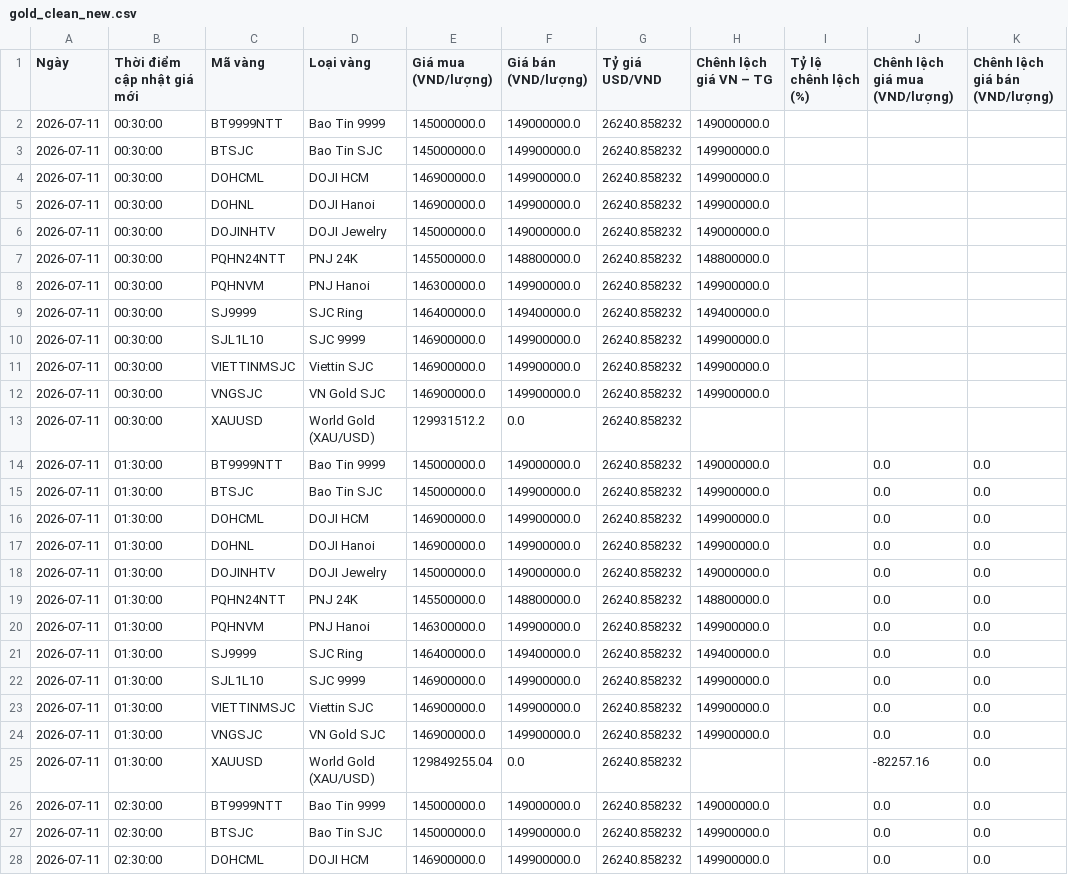
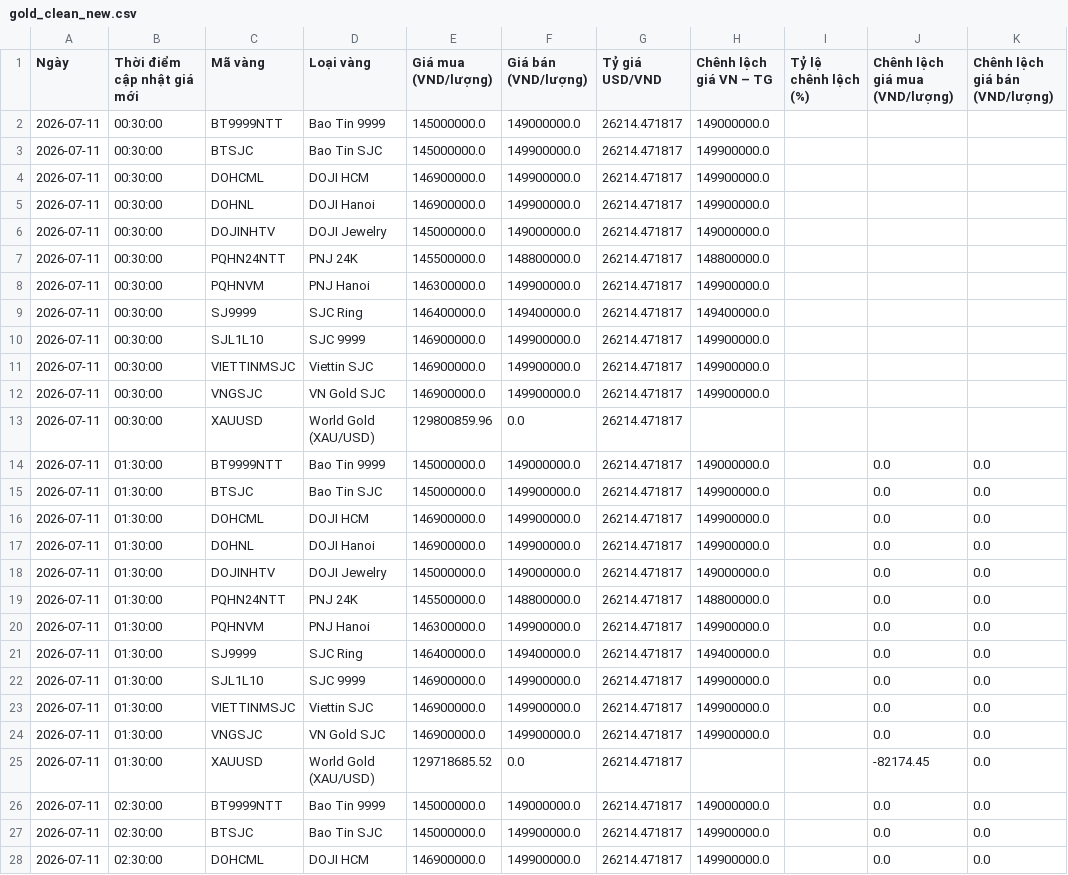
Before and after one commit to Tphong27/gold-data, a CSV file: data/gold_clean_new.csv, drawn as a sheet; only a part is shown; the diff covers the shown part only.

```diff
--- a/data/gold_clean_new.csv
+++ b/data/gold_clean_new.csv
@@ -1,28 +1,28 @@
 Ngày,Thời điểm cập nhật giá mới,Mã vàng,Loại vàng,Giá mua (VND/lượng),Giá bán (VND/lượng),Tỷ giá USD/VND,Chênh lệch giá VN – TG,Tỷ lệ chênh lệch (%),Chênh lệch giá mua (VND/lượng),Chênh lệch giá bán (VND/lượng)
-2026-07-11,00:30:00,BT9999NTT,Bao Tin 9999,145000000.0,149000000.0,26240.858232,149000000.0,,,
-2026-07-11,00:30:00,BTSJC,Bao Tin SJC,145000000.0,149900000.0,26240.858232,149900000.0,,,
-2026-07-11,00:30:00,DOHCML,DOJI HCM,146900000.0,149900000.0,26240.858232,149900000.0,,,
-2026-07-11,00:30:00,DOHNL,DOJI Hanoi,146900000.0,149900000.0,26240.858232,149900000.0,,,
-2026-07-11,00:30:00,DOJINHTV,DOJI Jewelry,145000000.0,149000000.0,26240.858232,149000000.0,,,
-2026-07-11,00:30:00,PQHN24NTT,PNJ 24K,145500000.0,148800000.0,26240.858232,148800000.0,,,
-2026-07-11,00:30:00,PQHNVM,PNJ Hanoi,146300000.0,149900000.0,26240.858232,149900000.0,,,
-2026-07-11,00:30:00,SJ9999,SJC Ring,146400000.0,149400000.0,26240.858232,149400000.0,,,
-2026-07-11,00:30:00,SJL1L10,SJC 9999,146900000.0,149900000.0,26240.858232,149900000.0,,,
-2026-07-11,00:30:00,VIETTINMSJC,Viettin SJC,146900000.0,149900000.0,26240.858232,149900000.0,,,
-2026-07-11,00:30:00,VNGSJC,VN Gold SJC,146900000.0,149900000.0,26240.858232,149900000.0,,,
-2026-07-11,00:30:00,XAUUSD,World Gold (XAU/USD),129931512.2,0.0,26240.858232,,,,
-2026-07-11,01:30:00,BT9999NTT,Bao Tin 9999,145000000.0,149000000.0,26240.858232,149000000.0,,0.0,0.0
-2026-07-11,01:30:00,BTSJC,Bao Tin SJC,145000000.0,149900000.0,26240.858232,149900000.0,,0.0,0.0
-2026-07-11,01:30:00,DOHCML,DOJI HCM,146900000.0,149900000.0,26240.858232,149900000.0,,0.0,0.0
-2026-07-11,01:30:00,DOHNL,DOJI Hanoi,146900000.0,149900000.0,26240.858232,149900000.0,,0.0,0.0
-2026-07-11,01:30:00,DOJINHTV,DOJI Jewelry,145000000.0,149000000.0,26240.858232,149000000.0,,0.0,0.0
-2026-07-11,01:30:00,PQHN24NTT,PNJ 24K,145500000.0,148800000.0,26240.858232,148800000.0,,0.0,0.0
-2026-07-11,01:30:00,PQHNVM,PNJ Hanoi,146300000.0,149900000.0,26240.858232,149900000.0,,0.0,0.0
-2026-07-11,01:30:00,SJ9999,SJC Ring,146400000.0,149400000.0,26240.858232,149400000.0,,0.0,0.0
-2026-07-11,01:30:00,SJL1L10,SJC 9999,146900000.0,149900000.0,26240.858232,149900000.0,,0.0,0.0
-2026-07-11,01:30:00,VIETTINMSJC,Viettin SJC,146900000.0,149900000.0,26240.858232,149900000.0,,0.0,0.0
-2026-07-11,01:30:00,VNGSJC,VN Gold SJC,146900000.0,149900000.0,26240.858232,149900000.0,,0.0,0.0
-2026-07-11,01:30:00,XAUUSD,World Gold (XAU/USD),129849255.04,0.0,26240.858232,,,-82257.16,0.0
-2026-07-11,02:30:00,BT9999NTT,Bao Tin 9999,145000000.0,149000000.0,26240.858232,149000000.0,,0.0,0.0
-2026-07-11,02:30:00,BTSJC,Bao Tin SJC,145000000.0,149900000.0,26240.858232,149900000.0,,0.0,0.0
-2026-07-11,02:30:00,DOHCML,DOJI HCM,146900000.0,149900000.0,26240.858232,149900000.0,,0.0,0.0
+2026-07-11,00:30:00,BT9999NTT,Bao Tin 9999,145000000.0,149000000.0,26214.471817,149000000.0,,,
+2026-07-11,00:30:00,BTSJC,Bao Tin SJC,145000000.0,149900000.0,26214.471817,149900000.0,,,
+2026-07-11,00:30:00,DOHCML,DOJI HCM,146900000.0,149900000.0,26214.471817,149900000.0,,,
+2026-07-11,00:30:00,DOHNL,DOJI Hanoi,146900000.0,149900000.0,26214.471817,149900000.0,,,
+2026-07-11,00:30:00,DOJINHTV,DOJI Jewelry,145000000.0,149000000.0,26214.471817,149000000.0,,,
+2026-07-11,00:30:00,PQHN24NTT,PNJ 24K,145500000.0,148800000.0,26214.471817,148800000.0,,,
+2026-07-11,00:30:00,PQHNVM,PNJ Hanoi,146300000.0,149900000.0,26214.471817,149900000.0,,,
+2026-07-11,00:30:00,SJ9999,SJC Ring,146400000.0,149400000.0,26214.471817,149400000.0,,,
+2026-07-11,00:30:00,SJL1L10,SJC 9999,146900000.0,149900000.0,26214.471817,149900000.0,,,
+2026-07-11,00:30:00,VIETTINMSJC,Viettin SJC,146900000.0,149900000.0,26214.471817,149900000.0,,,
+2026-07-11,00:30:00,VNGSJC,VN Gold SJC,146900000.0,149900000.0,26214.471817,149900000.0,,,
+2026-07-11,00:30:00,XAUUSD,World Gold (XAU/USD),129800859.96,0.0,26214.471817,,,,
+2026-07-11,01:30:00,BT9999NTT,Bao Tin 9999,145000000.0,149000000.0,26214.471817,149000000.0,,0.0,0.0
+2026-07-11,01:30:00,BTSJC,Bao Tin SJC,145000000.0,149900000.0,26214.471817,149900000.0,,0.0,0.0
+2026-07-11,01:30:00,DOHCML,DOJI HCM,146900000.0,149900000.0,26214.471817,149900000.0,,0.0,0.0
+2026-07-11,01:30:00,DOHNL,DOJI Hanoi,146900000.0,149900000.0,26214.471817,149900000.0,,0.0,0.0
+2026-07-11,01:30:00,DOJINHTV,DOJI Jewelry,145000000.0,149000000.0,26214.471817,149000000.0,,0.0,0.0
+2026-07-11,01:30:00,PQHN24NTT,PNJ 24K,145500000.0,148800000.0,26214.471817,148800000.0,,0.0,0.0
+2026-07-11,01:30:00,PQHNVM,PNJ Hanoi,146300000.0,149900000.0,26214.471817,149900000.0,,0.0,0.0
+2026-07-11,01:30:00,SJ9999,SJC Ring,146400000.0,149400000.0,26214.471817,149400000.0,,0.0,0.0
+2026-07-11,01:30:00,SJL1L10,SJC 9999,146900000.0,149900000.0,26214.471817,149900000.0,,0.0,0.0
+2026-07-11,01:30:00,VIETTINMSJC,Viettin SJC,146900000.0,149900000.0,26214.471817,149900000.0,,0.0,0.0
+2026-07-11,01:30:00,VNGSJC,VN Gold SJC,146900000.0,149900000.0,26214.471817,149900000.0,,0.0,0.0
+2026-07-11,01:30:00,XAUUSD,World Gold (XAU/USD),129718685.52,0.0,26214.471817,,,-82174.45,0.0
+2026-07-11,02:30:00,BT9999NTT,Bao Tin 9999,145000000.0,149000000.0,26214.471817,149000000.0,,0.0,0.0
+2026-07-11,02:30:00,BTSJC,Bao Tin SJC,145000000.0,149900000.0,26214.471817,149900000.0,,0.0,0.0
+2026-07-11,02:30:00,DOHCML,DOJI HCM,146900000.0,149900000.0,26214.471817,149900000.0,,0.0,0.0
```
Also changed, not shown: 65 edited cells elsewhere in this file, data/gold_live_new.csv, 2 other files.
